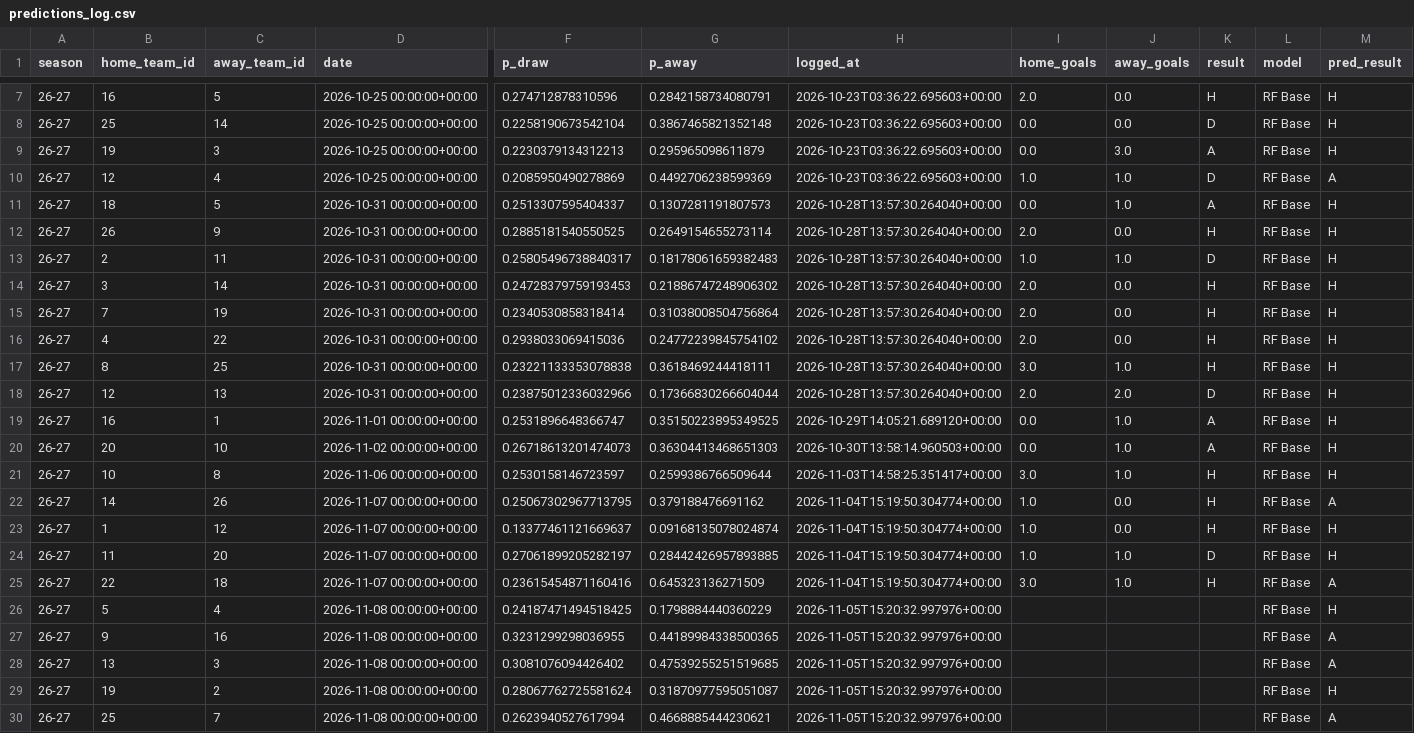
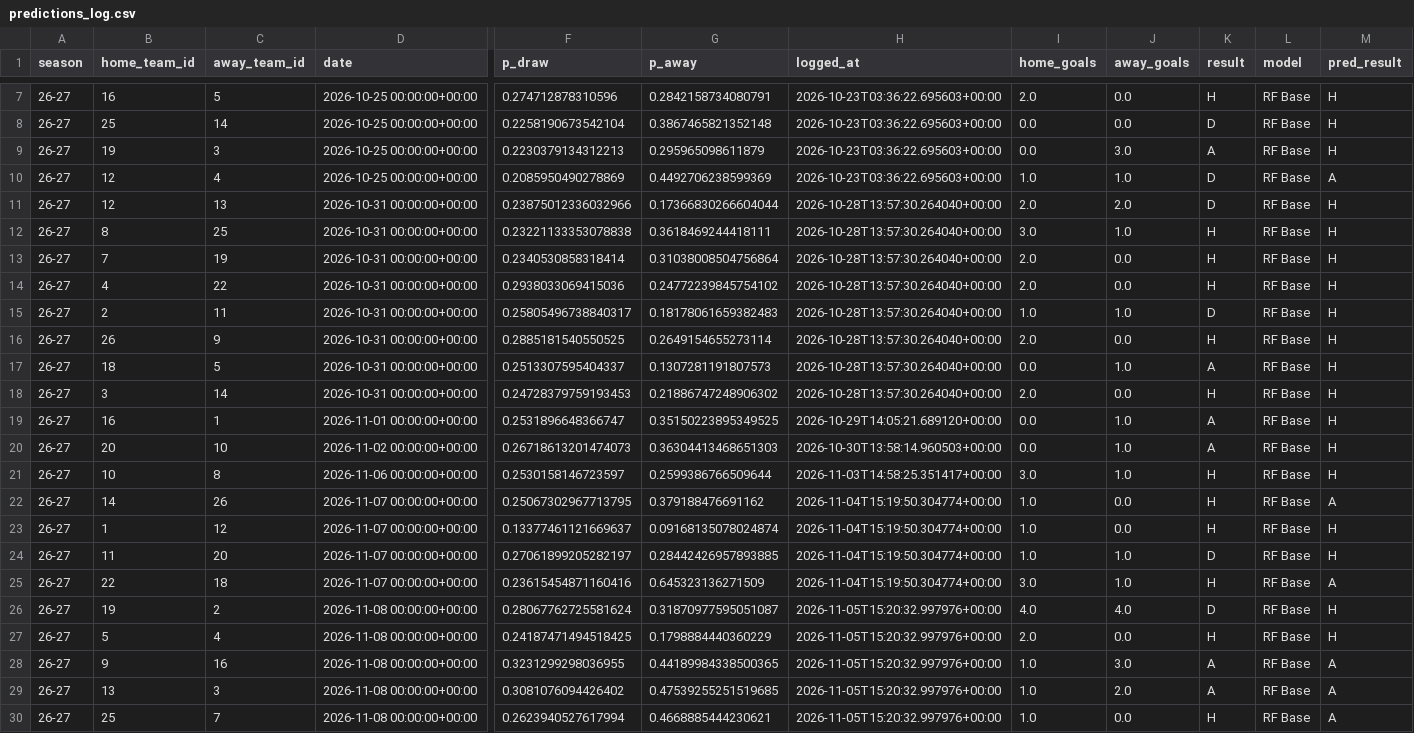
Before and after one commit to simobote0355/premier-league-predictor, a CSV file: data/processed/predictions_log.csv, drawn as a sheet; only a part is shown, gaps mark what is left out; removed rows and columns are numbered as before the commit, all else as after; rows hold the shown columns only; the diff names each change by its address in the sheet, - before the commit and + after, or states it on an @@ line.

```diff
--- a/data/processed/predictions_log.csv
+++ b/data/processed/predictions_log.csv
@@ row 18 moved to row 11: 26-27 @@
@@ row 17 moved to row 12: 26-27 @@
@@ row 13 moved to row 15: 26-27 @@
@@ row 12 moved to row 16: 26-27 @@
@@ row 11 moved to row 17: 26-27 @@
@@ row 14 moved to row 18: 26-27 @@
+row 26: 26-27 | 19 | 2 | 2026-11-08 00:00:00+00:00 | 0.28067762725581624 | 0.31870977595051087 | 2026-11-05T15:20:32.997976+00:00 | 4.0 | 4.0 | D | RF Base | H
-I27 (home_goals): (empty)
+I27 (home_goals): 2.0
-J27 (away_goals): (empty)
+J27 (away_goals): 0.0
-K27 (result): (empty)
+K27 (result): H
-I28:I29 (home_goals): (empty)
+I28:I29 (home_goals): 1.0
-J28 (away_goals): (empty)
+J28 (away_goals): 3.0
-K28:K29 (result): (empty)
+K28:K29 (result): A
-J29 (away_goals): (empty)
+J29 (away_goals): 2.0
-row 29: 26-27 | 19 | 2 | 2026-11-08 00:00:00+00:00 | 0.28067762725581624 | 0.31870977595051087 | 2026-11-05T15:20:32.997976+00:00 |  |  |  | RF Base | H
-I30 (home_goals): (empty)
+I30 (home_goals): 1.0
-J30 (away_goals): (empty)
+J30 (away_goals): 0.0
-K30 (result): (empty)
+K30 (result): H
```
Also changed, not shown: data/powerbi/features.csv, data/powerbi/matches.csv, 6 other files.
